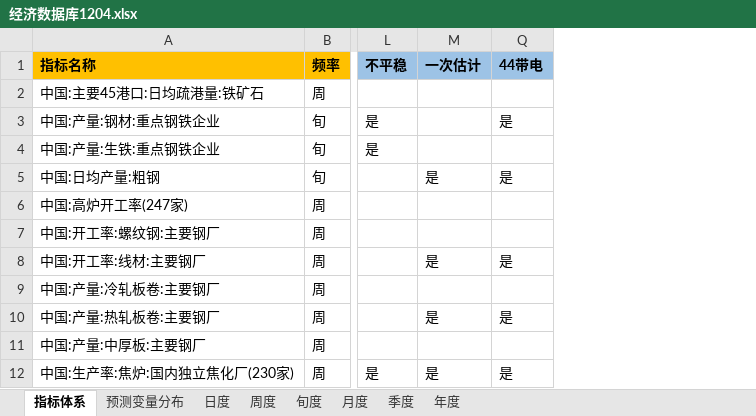
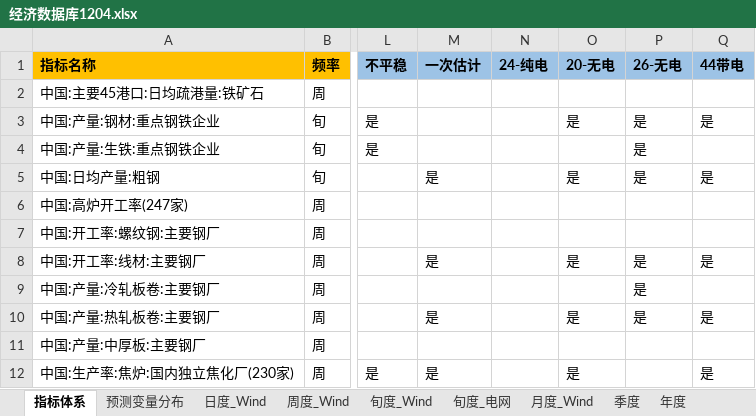
Before and after one commit to BichengNiu/HTFA, an Excel workbook: data/经济数据库1204.xlsx, sheet 指标体系, drawn as a sheet; only a part is shown, gaps mark what is left out; values as stored, in another font and other column widths than the file's, no borders; the diff names each change by its address in the sheet, - before the commit and + after, or states it on an @@ line.

```diff
--- a/data/经济数据库1204.xlsx (sheet 指标体系)
+++ b/data/经济数据库1204.xlsx (sheet 指标体系)
-sheet tab: 日度
+sheet tab: 日度_Wind
-sheet tab: 周度
+sheet tab: 周度_Wind
-sheet tab: 旬度
+sheet tab: 旬度_Wind
-sheet tab: 月度
+sheet tab: 月度_Wind
+sheet tab: 旬度_电网
@@ column N (24-纯电) unhidden, empty @@
@@ column O (20-无电) unhidden, rows 3-12: 是 |  | 是 |  |  | 是 |  | 是 |  | 是 @@
@@ column P (26-无电) unhidden, rows 3-10: 是 | 是 | 是 |  |  | 是 | 是 | 是 @@
```
Also changed, not shown: 32 other files.
